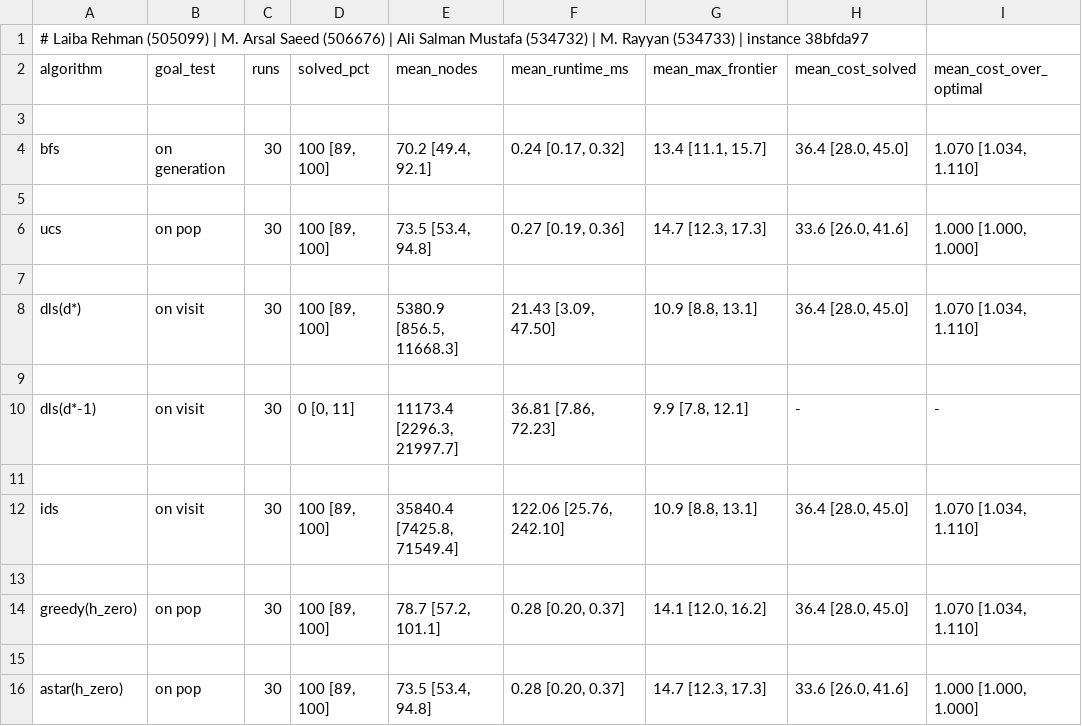
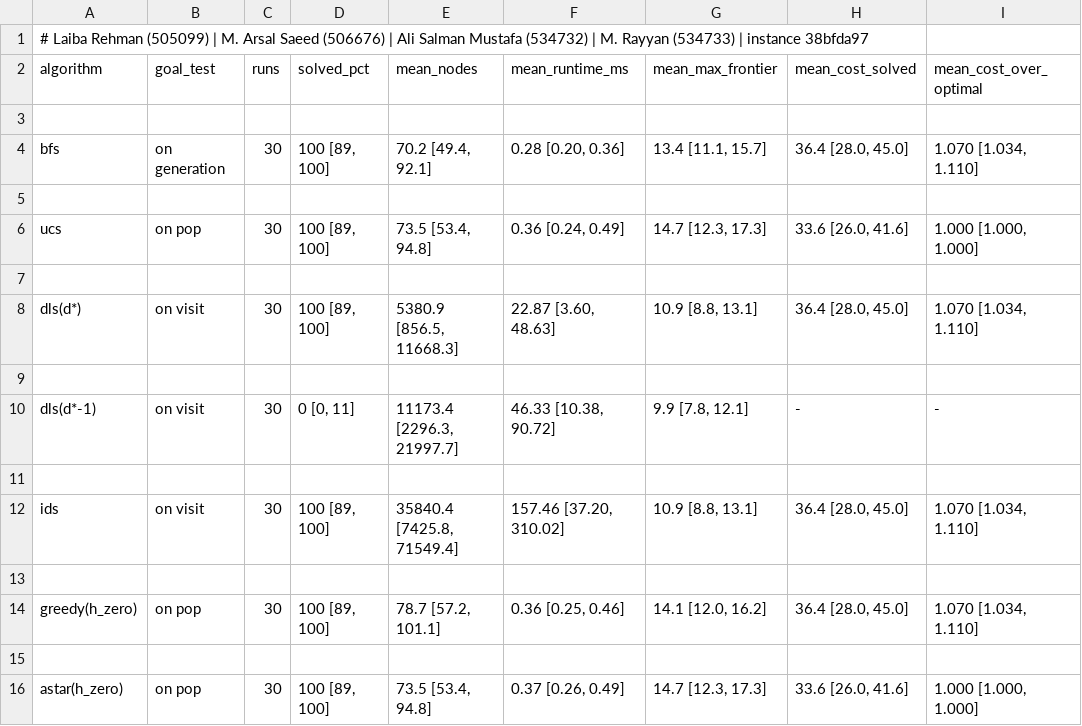
Before and after one commit to arsalsaeed27/Ridgeline-Courier, a CSV file: results/tables/search_uninformed_small.csv, drawn as a sheet; only a part is shown; the diff names each change by its address in the sheet, - before the commit and + after, or states it on an @@ line.

```diff
--- a/results/tables/search_uninformed_small.csv
+++ b/results/tables/search_uninformed_small.csv
-F4 (mean_runtime_ms): 0.24 [0.17, 0.32]
+F4 (mean_runtime_ms): 0.28 [0.20, 0.36]
-F6 (mean_runtime_ms): 0.27 [0.19, 0.36]
+F6 (mean_runtime_ms): 0.36 [0.24, 0.49]
-F8 (mean_runtime_ms): 21.43 [3.09, 47.50]
+F8 (mean_runtime_ms): 22.87 [3.60, 48.63]
-F10 (mean_runtime_ms): 36.81 [7.86, 72.23]
+F10 (mean_runtime_ms): 46.33 [10.38, 90.72]
-F12 (mean_runtime_ms): 122.06 [25.76, 242.10]
+F12 (mean_runtime_ms): 157.46 [37.20, 310.02]
-F14 (mean_runtime_ms): 0.28 [0.20, 0.37]
+F14 (mean_runtime_ms): 0.36 [0.25, 0.46]
-F16 (mean_runtime_ms): 0.28 [0.20, 0.37]
+F16 (mean_runtime_ms): 0.37 [0.26, 0.49]
```
Also changed, not shown: results/tables/search_uninformed_small_runs.csv, results/tables/standin_summary.csv, 26 other files.
